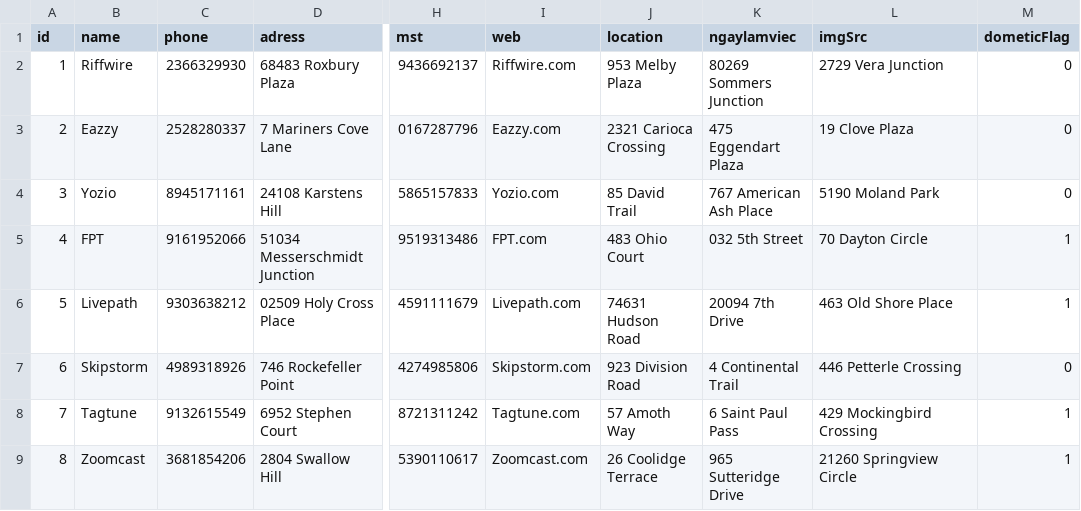
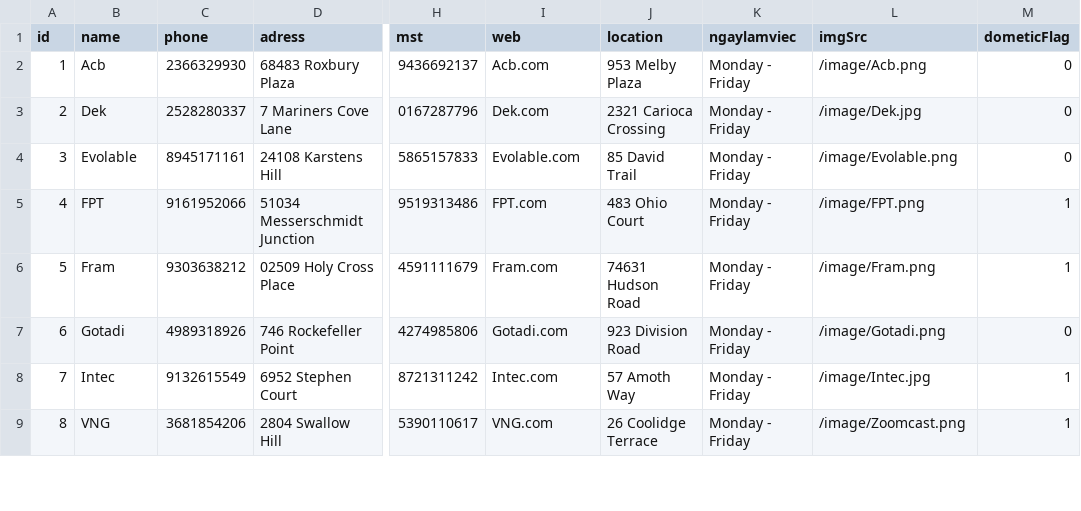
Before and after one commit to BossCuong/DBS2017-A02, a CSV file: dbs/data/company.csv, drawn as a sheet; only a part is shown, gaps mark what is left out; the diff covers the shown part only; the diff names each change by its address in the sheet, - before the commit and + after, or states it on an @@ line.

Commit message:
sua giao dien chut xiu, thuc hien lay data vao job, serach company profile, thme procedure search, sua 1 xiu dbs.sql, THEM TINH NANG DANh GIA CONG TY,,, CAI NAY TU DONG CAP NHAP SO SAO TRUNG BINH SAU KHI DANH GIA, IT BUA THAY THANH TRIGGER SAU

```diff
--- a/dbs/data/company.csv
+++ b/dbs/data/company.csv
-B2 (name): Riffwire
+B2 (name): Acb
-I2 (web): Riffwire.com
+I2 (web): Acb.com
-K2 (ngaylamviec): 80269 Sommers Junction
+K2 (ngaylamviec): Monday - Friday
-L2 (imgSrc): 2729 Vera Junction
+L2 (imgSrc): /image/Acb.png
-B3 (name): Eazzy
+B3 (name): Dek
-I3 (web): Eazzy.com
+I3 (web): Dek.com
-K3 (ngaylamviec): 475 Eggendart Plaza
+K3 (ngaylamviec): Monday - Friday
-L3 (imgSrc): 19 Clove Plaza
+L3 (imgSrc): /image/Dek.jpg
-B4 (name): Yozio
+B4 (name): Evolable
-I4 (web): Yozio.com
+I4 (web): Evolable.com
-K4 (ngaylamviec): 767 American Ash Place
+K4 (ngaylamviec): Monday - Friday
-L4 (imgSrc): 5190 Moland Park
+L4 (imgSrc): /image/Evolable.png
-K5 (ngaylamviec): 032 5th Street
+K5 (ngaylamviec): Monday - Friday
-L5 (imgSrc): 70 Dayton Circle
+L5 (imgSrc): /image/FPT.png
-B6 (name): Livepath
+B6 (name): Fram
-I6 (web): Livepath.com
+I6 (web): Fram.com
-K6 (ngaylamviec): 20094 7th Drive
+K6 (ngaylamviec): Monday - Friday
-L6 (imgSrc): 463 Old Shore Place
+L6 (imgSrc): /image/Fram.png
-B7 (name): Skipstorm
+B7 (name): Gotadi
-I7 (web): Skipstorm.com
+I7 (web): Gotadi.com
-K7 (ngaylamviec): 4 Continental Trail
+K7 (ngaylamviec): Monday - Friday
-L7 (imgSrc): 446 Petterle Crossing
+L7 (imgSrc): /image/Gotadi.png
-B8 (name): Tagtune
+B8 (name): Intec
-I8 (web): Tagtune.com
+I8 (web): Intec.com
-K8 (ngaylamviec): 6 Saint Paul Pass
+K8 (ngaylamviec): Monday - Friday
-L8 (imgSrc): 429 Mockingbird Crossing
+L8 (imgSrc): /image/Intec.jpg
-B9 (name): Zoomcast
+B9 (name): VNG
-I9 (web): Zoomcast.com
+I9 (web): VNG.com
-K9 (ngaylamviec): 965 Sutteridge Drive
+K9 (ngaylamviec): Monday - Friday
-L9 (imgSrc): 21260 Springview Circle
+L9 (imgSrc): /image/Zoomcast.png
```
Also changed, not shown: 1 removed row and 42 edited cells elsewhere in this file, 19 other files.
